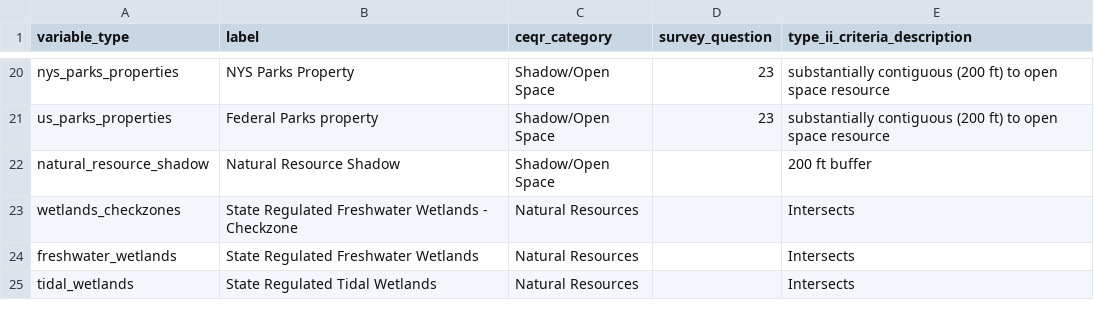
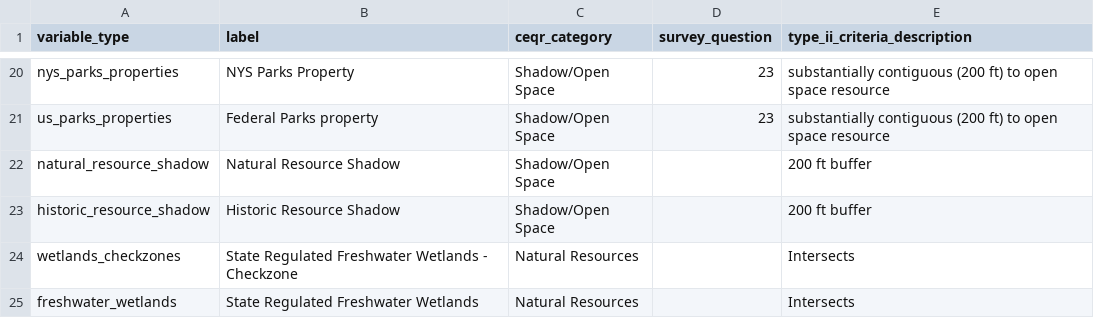
Before and after one commit to NYCPlanning/data-engineering, a CSV file: products/green_fast_track/seeds/variables.csv, drawn as a sheet; only a part is shown, gaps mark what is left out; the shorter side is filled out with more unchanged rows.

Commit message:
Add Historic Resource shadow to variables as well

```diff
--- a/products/green_fast_track/seeds/variables.csv
+++ b/products/green_fast_track/seeds/variables.csv
@@ -22,2 +22,3 @@ us_parks_properties,Federal Parks property,Shadow/Open Space,23,"substantially c
 natural_resource_shadow,Natural Resource Shadow,Shadow/Open Space,,200 ft buffer
+historic_resource_shadow,Historic Resource Shadow,Shadow/Open Space,,200 ft buffer
 wetlands_checkzones,State Regulated Freshwater Wetlands - Checkzone,Natural Resources,,Intersects
```
